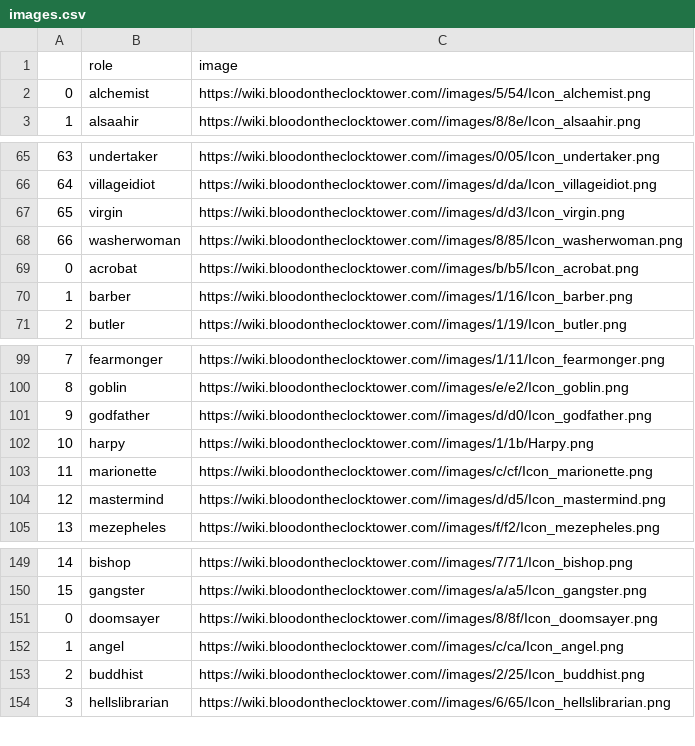
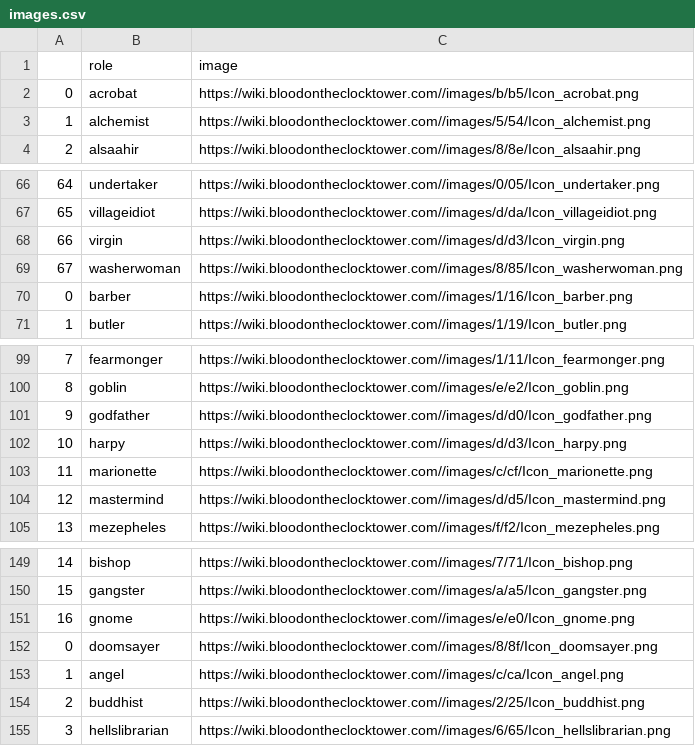
Before and after one commit to nolonunez/botc-spanish, a CSV file: assets/images/images.csv, drawn as a sheet; only a part is shown, gaps mark what is left out; addresses are those after the commit; the diff names each change by its address in the sheet, - before the commit and + after, or states it on an @@ line.

```diff
--- a/assets/images/images.csv
+++ b/assets/images/images.csv
@@ row 69 moved to row 2: 0 @@
@@ column A renumbered between rows 3 and 91 @@
-C102 (image): https://wiki.bloodontheclocktower.com//images/1/1b/Harpy.png
+C102 (image): https://wiki.bloodontheclocktower.com//images/d/d3/Icon_harpy.png
+row 151: 16 | gnome | https://wiki.bloodontheclocktower.com//images/e/e0/Icon_gnome.png
```
Also changed, not shown: 1 other file.
